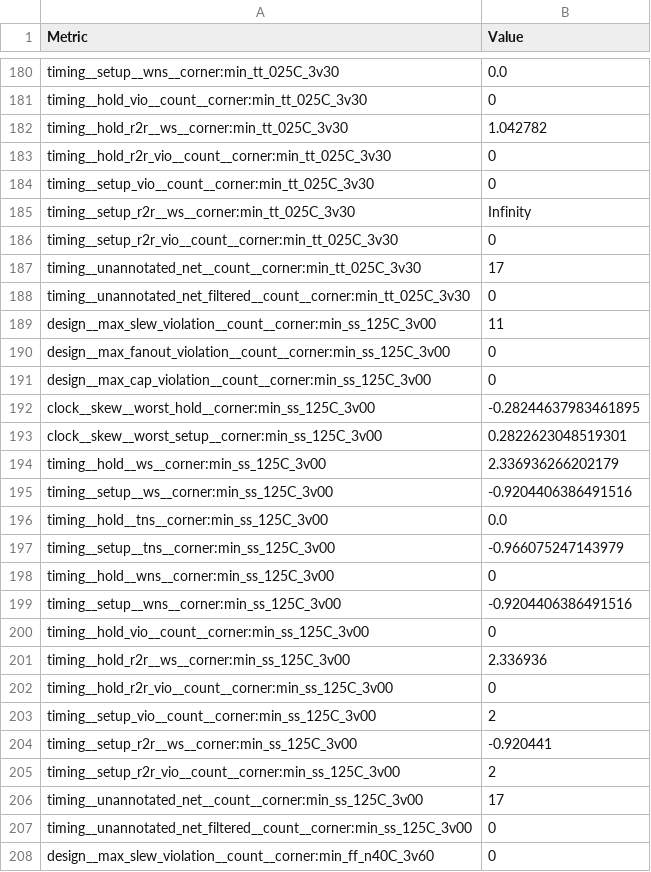
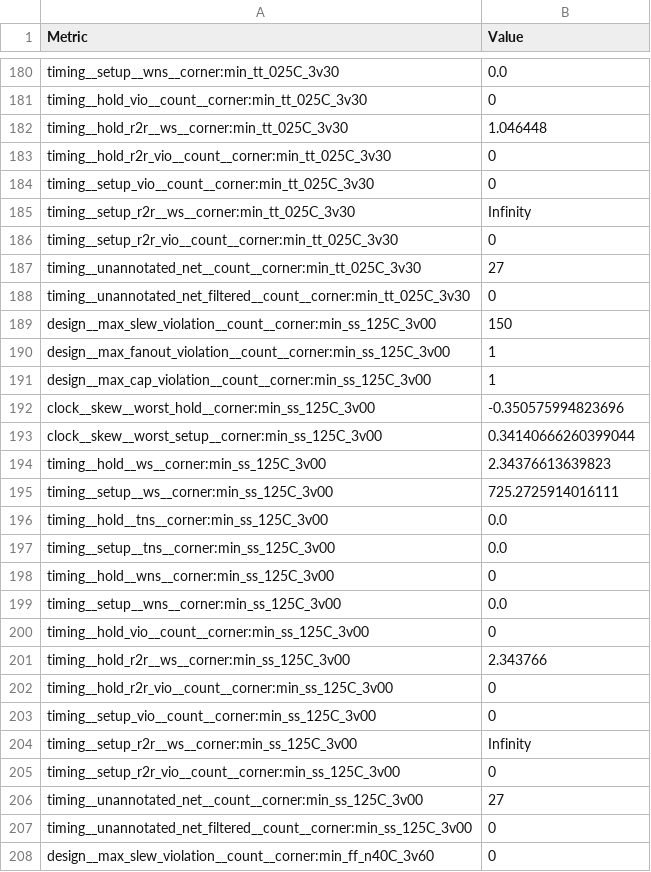
Before and after one commit to TinyTapeout/tinytapeout-gf-26b, a CSV file: projects/tt_um_antimatter15_pdm_vad/stats/metrics.csv, drawn as a sheet; only a part is shown, gaps mark what is left out; the diff covers the shown part only.

```diff
--- a/projects/tt_um_antimatter15_pdm_vad/stats/metrics.csv
+++ b/projects/tt_um_antimatter15_pdm_vad/stats/metrics.csv
@@ -181,3 +181,3 @@ timing__setup__wns__corner:min_tt_025C_3v30,0.0
 timing__hold_vio__count__corner:min_tt_025C_3v30,0
-timing__hold_r2r__ws__corner:min_tt_025C_3v30,1.042782
+timing__hold_r2r__ws__corner:min_tt_025C_3v30,1.046448
 timing__hold_r2r_vio__count__corner:min_tt_025C_3v30,0
@@ -186,22 +186,22 @@ timing__setup_r2r__ws__corner:min_tt_025C_3v30,Infinity
 timing__setup_r2r_vio__count__corner:min_tt_025C_3v30,0
-timing__unannotated_net__count__corner:min_tt_025C_3v30,17
+timing__unannotated_net__count__corner:min_tt_025C_3v30,27
 timing__unannotated_net_filtered__count__corner:min_tt_025C_3v30,0
-design__max_slew_violation__count__corner:min_ss_125C_3v00,11
-design__max_fanout_violation__count__corner:min_ss_125C_3v00,0
-design__max_cap_violation__count__corner:min_ss_125C_3v00,0
-clock__skew__worst_hold__corner:min_ss_125C_3v00,-0.28244637983461895
-clock__skew__worst_setup__corner:min_ss_125C_3v00,0.2822623048519301
-timing__hold__ws__corner:min_ss_125C_3v00,2.336936266202179
-timing__setup__ws__corner:min_ss_125C_3v00,-0.9204406386491516
+design__max_slew_violation__count__corner:min_ss_125C_3v00,150
+design__max_fanout_violation__count__corner:min_ss_125C_3v00,1
+design__max_cap_violation__count__corner:min_ss_125C_3v00,1
+clock__skew__worst_hold__corner:min_ss_125C_3v00,-0.350575994823696
+clock__skew__worst_setup__corner:min_ss_125C_3v00,0.34140666260399044
+timing__hold__ws__corner:min_ss_125C_3v00,2.34376613639823
+timing__setup__ws__corner:min_ss_125C_3v00,725.2725914016111
 timing__hold__tns__corner:min_ss_125C_3v00,0.0
-timing__setup__tns__corner:min_ss_125C_3v00,-0.966075247143979
+timing__setup__tns__corner:min_ss_125C_3v00,0.0
 timing__hold__wns__corner:min_ss_125C_3v00,0
-timing__setup__wns__corner:min_ss_125C_3v00,-0.9204406386491516
+timing__setup__wns__corner:min_ss_125C_3v00,0.0
 timing__hold_vio__count__corner:min_ss_125C_3v00,0
-timing__hold_r2r__ws__corner:min_ss_125C_3v00,2.336936
+timing__hold_r2r__ws__corner:min_ss_125C_3v00,2.343766
 timing__hold_r2r_vio__count__corner:min_ss_125C_3v00,0
-timing__setup_vio__count__corner:min_ss_125C_3v00,2
-timing__setup_r2r__ws__corner:min_ss_125C_3v00,-0.920441
-timing__setup_r2r_vio__count__corner:min_ss_125C_3v00,2
-timing__unannotated_net__count__corner:min_ss_125C_3v00,17
+timing__setup_vio__count__corner:min_ss_125C_3v00,0
+timing__setup_r2r__ws__corner:min_ss_125C_3v00,Infinity
+timing__setup_r2r_vio__count__corner:min_ss_125C_3v00,0
+timing__unannotated_net__count__corner:min_ss_125C_3v00,27
 timing__unannotated_net_filtered__count__corner:min_ss_125C_3v00,0
```
Also changed, not shown: 1 added row, 1 removed row and 142 edited cells elsewhere in this file, 7 other files.
